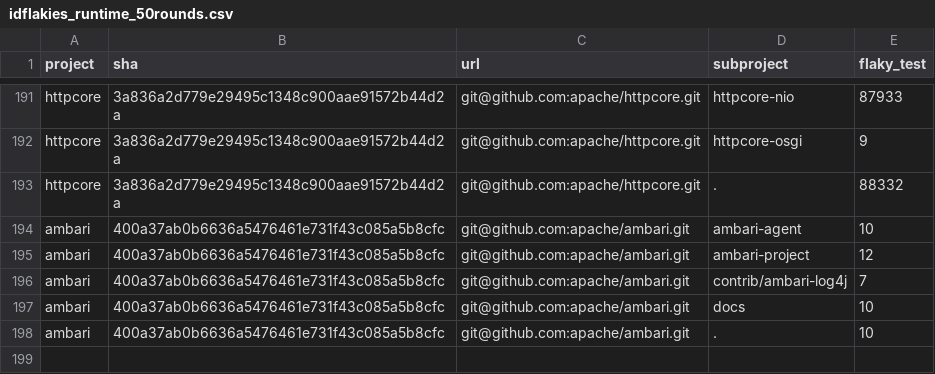
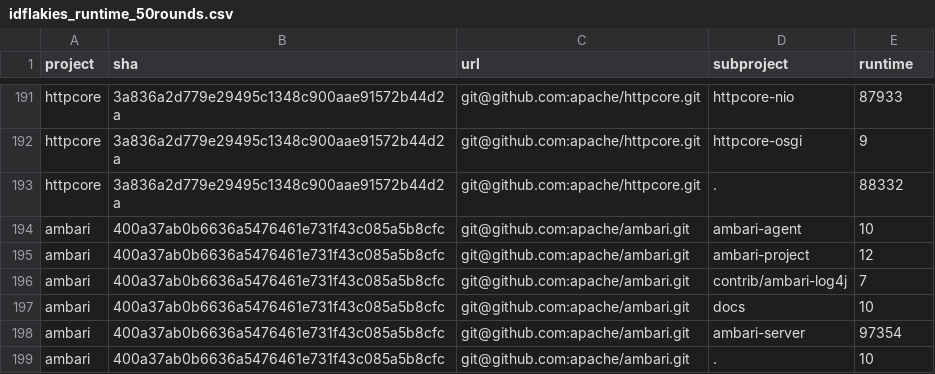
Before and after one commit to Ti-tanium/Software-Test-Project, a CSV file: results/idflakies_runtime_50rounds.csv, drawn as a sheet; only a part is shown, gaps mark what is left out; the diff names each change by its address in the sheet, - before the commit and + after, or states it on an @@ line.

```diff
--- a/results/idflakies_runtime_50rounds.csv
+++ b/results/idflakies_runtime_50rounds.csv
-E1: flaky_test
+E1: runtime
+row 198: ambari | 400a37ab0b6636a5476461e731f43c085a5b8cfc | git@github.com:apache/ambari.git | ambari-server | 97354
```
Also changed, not shown: results/idflakies_result_count_50rounds.csv, 1 other file.
